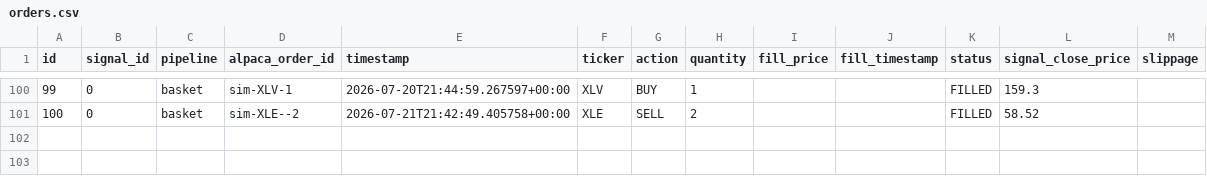
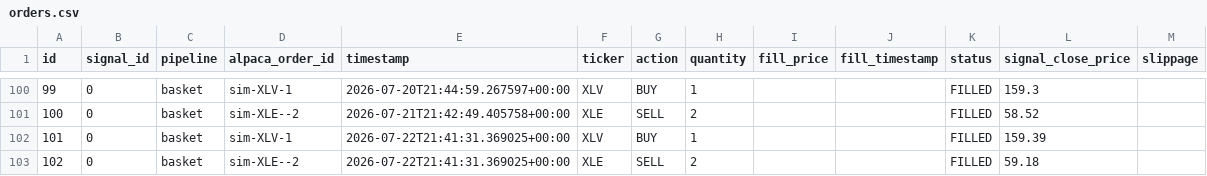
Before and after one commit to dads2busy/SchroederTrader, a CSV file: data/orders.csv, drawn as a sheet; only a part is shown, gaps mark what is left out.

```diff
--- a/data/orders.csv
+++ b/data/orders.csv
@@ -101 +101,3 @@ id,signal_id,pipeline,alpaca_order_id,timestamp,ticker,action,quantity,fill_pric
 100,0,basket,sim-XLE--2,2026-07-21T21:42:49.405758+00:00,XLE,SELL,2,,,FILLED,58.52,
+101,0,basket,sim-XLV-1,2026-07-22T21:41:31.369025+00:00,XLV,BUY,1,,,FILLED,159.39,
+102,0,basket,sim-XLE--2,2026-07-22T21:41:31.369025+00:00,XLE,SELL,2,,,FILLED,59.18,
```
Also changed, not shown: data/portfolio.csv, data/shadow_signals.csv.
